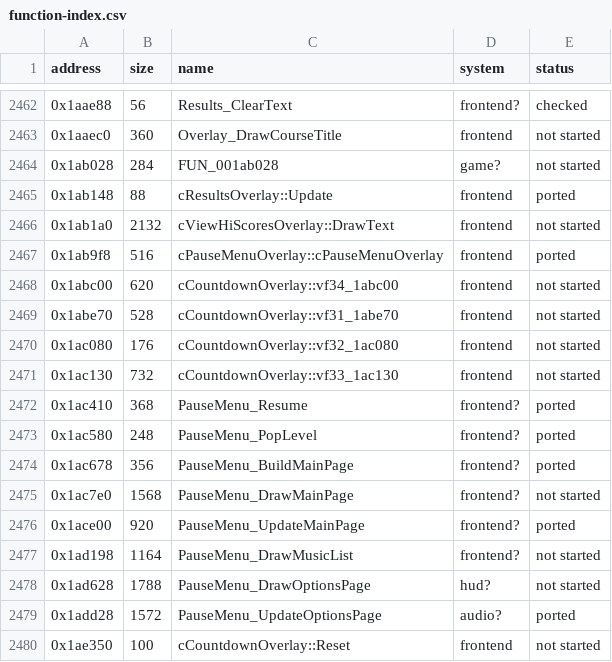
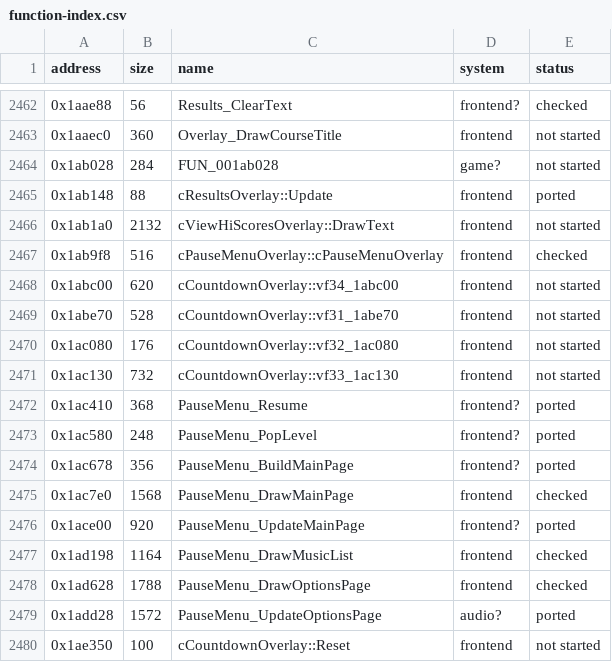
Before and after one commit to ed-slopper/SSX-TRICKY-RUST-REWRITE, a CSV file: tricky-rs/docs/function-index.csv, drawn as a sheet; only a part is shown, gaps mark what is left out.

```diff
--- a/tricky-rs/docs/function-index.csv
+++ b/tricky-rs/docs/function-index.csv
@@ -2466,3 +2466,3 @@ address,size,name,system,status
 0x1ab1a0,2132,cViewHiScoresOverlay::DrawText,frontend,not started
-0x1ab9f8,516,cPauseMenuOverlay::cPauseMenuOverlay,frontend,ported
+0x1ab9f8,516,cPauseMenuOverlay::cPauseMenuOverlay,frontend,checked
 0x1abc00,620,cCountdownOverlay::vf34_1abc00,frontend,not started
@@ -2474,6 +2474,6 @@ address,size,name,system,status
 0x1ac678,356,PauseMenu_BuildMainPage,frontend?,ported
-0x1ac7e0,1568,PauseMenu_DrawMainPage,frontend?,not started
+0x1ac7e0,1568,PauseMenu_DrawMainPage,frontend,checked
 0x1ace00,920,PauseMenu_UpdateMainPage,frontend?,ported
-0x1ad198,1164,PauseMenu_DrawMusicList,frontend?,not started
-0x1ad628,1788,PauseMenu_DrawOptionsPage,hud?,not started
+0x1ad198,1164,PauseMenu_DrawMusicList,frontend,checked
+0x1ad628,1788,PauseMenu_DrawOptionsPage,frontend,checked
 0x1add28,1572,PauseMenu_UpdateOptionsPage,audio?,ported
```
Also changed, not shown: 4 other files.
